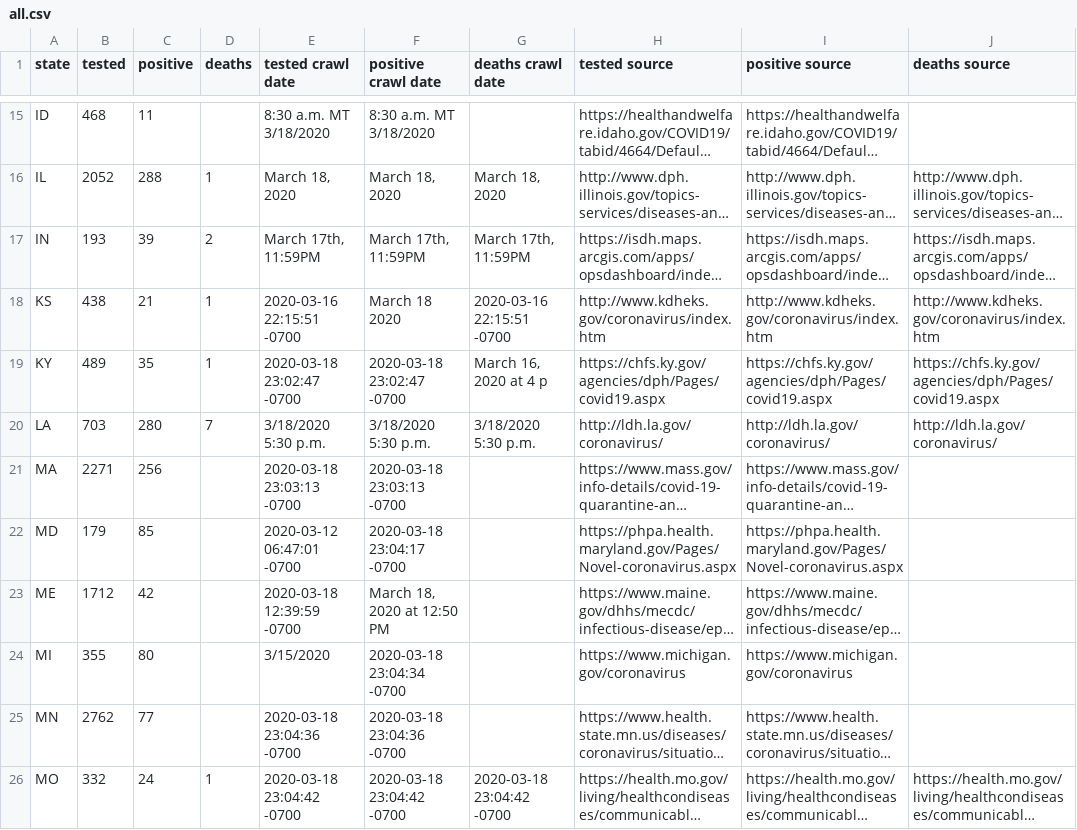
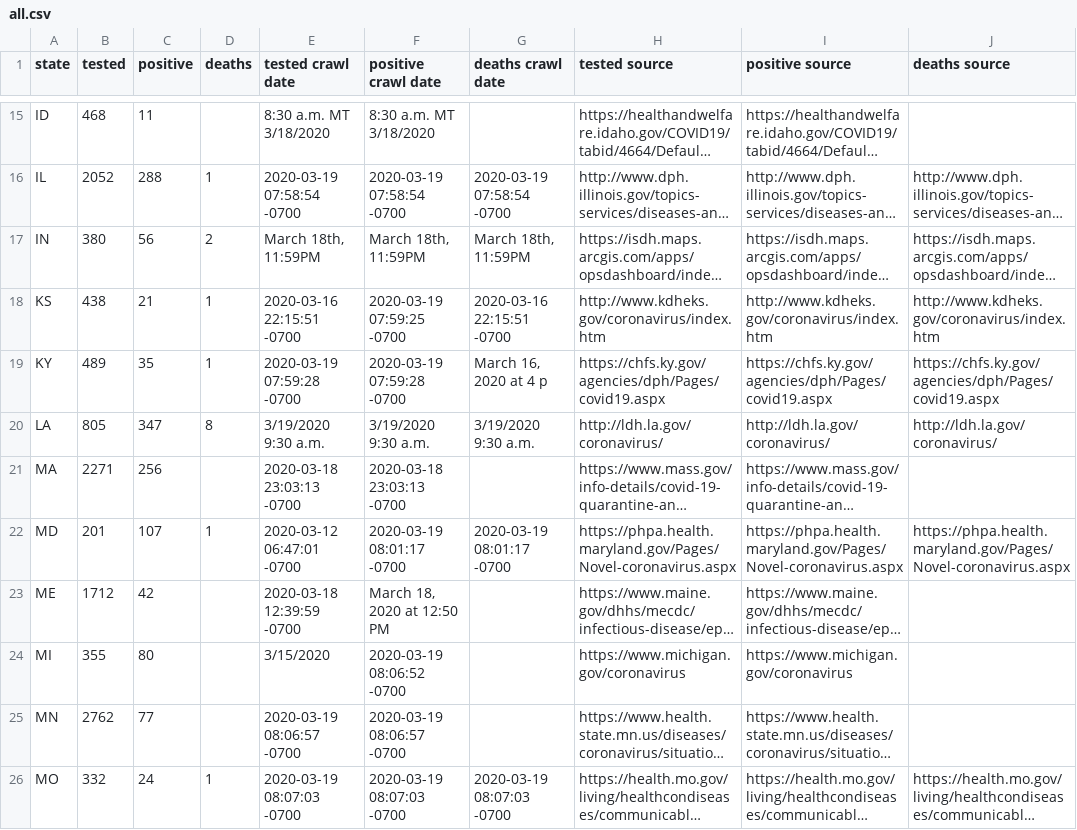
Before and after one commit to timmywheels/crawl-and-parse, a CSV file: all.csv, drawn as a sheet; only a part is shown, gaps mark what is left out; long unchanged cells end in …; the diff covers the shown part only; the diff names each change by its address in the sheet, - before the commit and + after, or states it on an @@ line.

Commit message:
latest crawl status

```diff
--- a/all.csv
+++ b/all.csv
-E16 (tested crawl date): March 18, 2020
+E16 (tested crawl date): 2020-03-19 07:58:54 -0700
-F16 (positive crawl date): March 18, 2020
+F16 (positive crawl date): 2020-03-19 07:58:54 -0700
-G16 (deaths crawl date): March 18, 2020
+G16 (deaths crawl date): 2020-03-19 07:58:54 -0700
-B17 (tested): 193
+B17 (tested): 380
-C17 (positive): 39
+C17 (positive): 56
-E17 (tested crawl date): March 17th, 11:59PM
+E17 (tested crawl date): March 18th, 11:59PM
-F17 (positive crawl date): March 17th, 11:59PM
+F17 (positive crawl date): March 18th, 11:59PM
-G17 (deaths crawl date): March 17th, 11:59PM
+G17 (deaths crawl date): March 18th, 11:59PM
-F18 (positive crawl date): March 18 2020
+F18 (positive crawl date): 2020-03-19 07:59:25 -0700
-E19 (tested crawl date): 2020-03-18 23:02:47 -0700
+E19 (tested crawl date): 2020-03-19 07:59:28 -0700
-F19 (positive crawl date): 2020-03-18 23:02:47 -0700
+F19 (positive crawl date): 2020-03-19 07:59:28 -0700
-B20 (tested): 703
+B20 (tested): 805
-C20 (positive): 280
+C20 (positive): 347
-D20 (deaths): 7
+D20 (deaths): 8
-E20 (tested crawl date): 3/18/2020 5:30 p.m.
+E20 (tested crawl date): 3/19/2020 9:30 a.m.
-F20 (positive crawl date): 3/18/2020 5:30 p.m.
+F20 (positive crawl date): 3/19/2020 9:30 a.m.
-G20 (deaths crawl date): 3/18/2020 5:30 p.m.
+G20 (deaths crawl date): 3/19/2020 9:30 a.m.
-B22 (tested): 179
+B22 (tested): 201
-C22 (positive): 85
+C22 (positive): 107
-D22 (deaths): (empty)
+D22 (deaths): 1
-F22 (positive crawl date): 2020-03-18 23:04:17 -0700
+F22 (positive crawl date): 2020-03-19 08:01:17 -0700
-G22 (deaths crawl date): (empty)
+G22 (deaths crawl date): 2020-03-19 08:01:17 -0700
-J22 (deaths source): (empty)
+J22 (deaths source): https://phpa.health.maryland.gov/Pages/Novel-coronavirus.aspx
-F24 (positive crawl date): 2020-03-18 23:04:34 -0700
+F24 (positive crawl date): 2020-03-19 08:06:52 -0700
-E25 (tested crawl date): 2020-03-18 23:04:36 -0700
+E25 (tested crawl date): 2020-03-19 08:06:57 -0700
-F25 (positive crawl date): 2020-03-18 23:04:36 -0700
+F25 (positive crawl date): 2020-03-19 08:06:57 -0700
-E26 (tested crawl date): 2020-03-18 23:04:42 -0700
+E26 (tested crawl date): 2020-03-19 08:07:03 -0700
-F26 (positive crawl date): 2020-03-18 23:04:42 -0700
+F26 (positive crawl date): 2020-03-19 08:07:03 -0700
-G26 (deaths crawl date): 2020-03-18 23:04:42 -0700
+G26 (deaths crawl date): 2020-03-19 08:07:03 -0700
```
Also changed, not shown: 86 edited cells elsewhere in this file, 1 other file.
